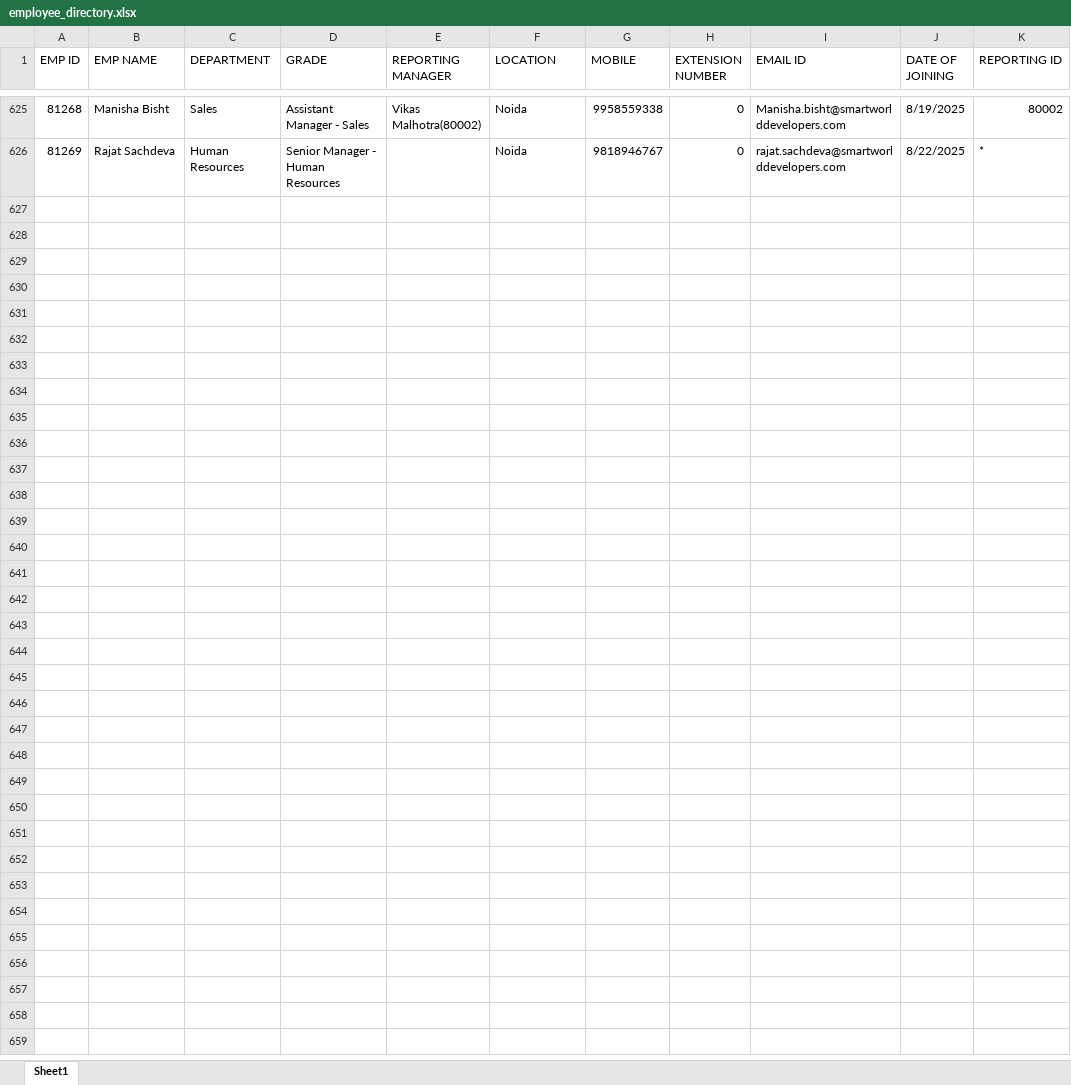
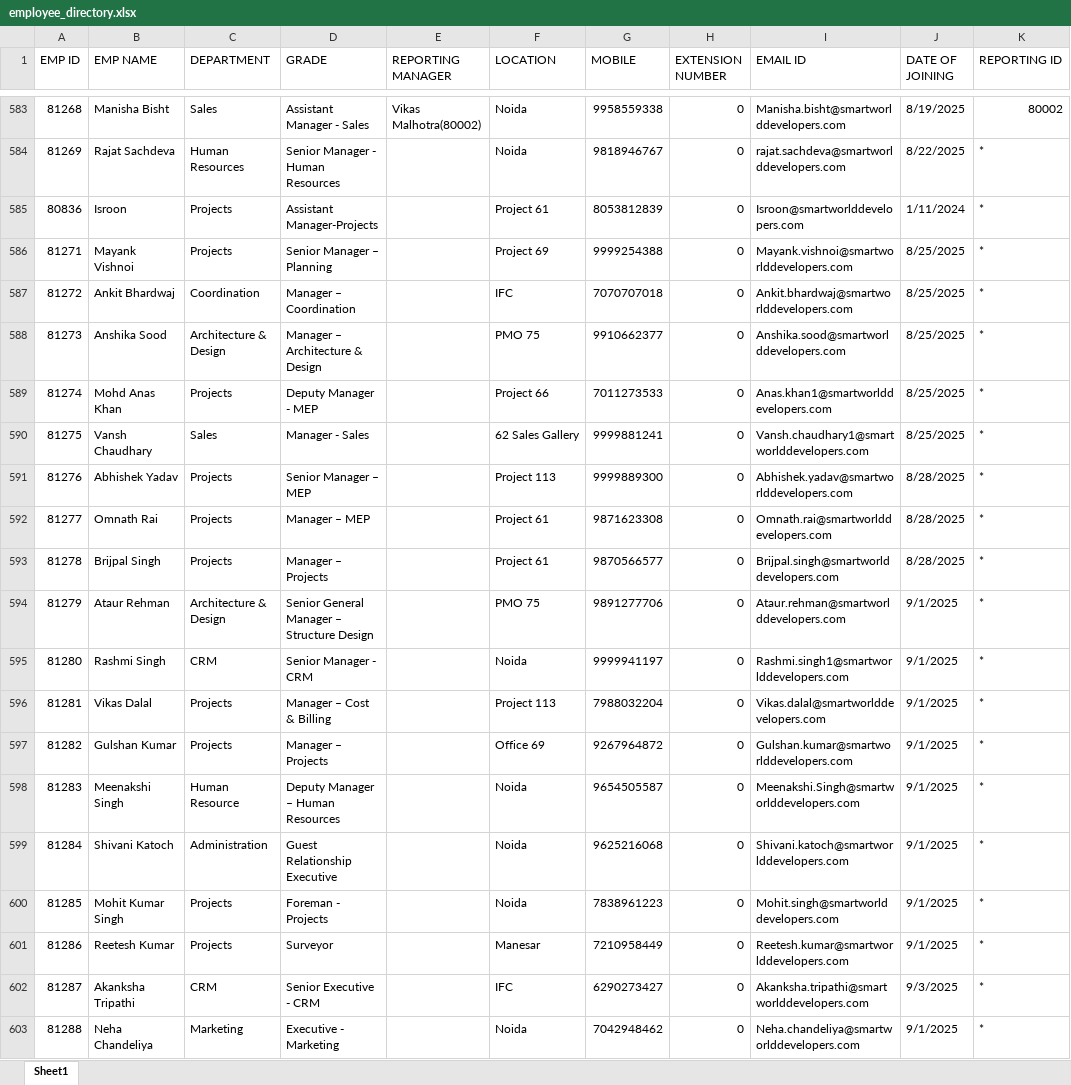
Before and after one commit to aviverma007/EMPLOYEE_DIR_BETA1, an Excel workbook: backend/employee_directory.xlsx, sheet Sheet1, drawn as a sheet; only a part is shown, gaps mark what is left out; values as stored, in another font and other column widths than the file's, no cell formats; the diff covers the shown part only; the diff names each change by its address in the sheet, - before the commit and + after, or states it on an @@ line.

```diff
--- a/backend/employee_directory.xlsx (sheet Sheet1)
+++ b/backend/employee_directory.xlsx (sheet Sheet1)
+row 585: 80836 | Isroon | Projects | Assistant Manager-Projects |  | Project 61 | 8053812839 | 0 | Isroon@smartworlddevelopers.com | 1/11/2024 | *
+row 586: 81271 | Mayank Vishnoi | Projects | Senior Manager – Planning |  | Project 69 | 9999254388 | 0 | Mayank.vishnoi@smartworlddevelopers.com | 8/25/2025 | *
+row 587: 81272 | Ankit Bhardwaj | Coordination | Manager – Coordination |  | IFC | 7070707018 | 0 | Ankit.bhardwaj@smartworlddevelopers.com | 8/25/2025 | *
+row 588: 81273 | Anshika Sood | Architecture & Design | Manager – Architecture & Design |  | PMO 75 | 9910662377 | 0 | Anshika.sood@smartworlddevelopers.com | 8/25/2025 | *
+row 589: 81274 | Mohd Anas Khan | Projects | Deputy Manager - MEP |  | Project 66 | 7011273533 | 0 | Anas.khan1@smartworlddevelopers.com | 8/25/2025 | *
+row 590: 81275 | Vansh Chaudhary | Sales | Manager - Sales |  | 62 Sales Gallery | 9999881241 | 0 | Vansh.chaudhary1@smartworlddevelopers.com | 8/25/2025 | *
+row 591: 81276 | Abhishek Yadav | Projects | Senior Manager – MEP |  | Project 113 | 9999889300 | 0 | Abhishek.yadav@smartworlddevelopers.com | 8/28/2025 | *
+row 592: 81277 | Omnath Rai | Projects | Manager – MEP |  | Project 61 | 9871623308 | 0 | Omnath.rai@smartworlddevelopers.com | 8/28/2025 | *
+row 593: 81278 | Brijpal Singh | Projects | Manager – Projects |  | Project 61 | 9870566577 | 0 | Brijpal.singh@smartworlddevelopers.com | 8/28/2025 | *
+row 594: 81279 | Ataur Rehman | Architecture & Design | Senior General Manager – Structure Design |  | PMO 75 | 9891277706 | 0 | Ataur.rehman@smartworlddevelopers.com | 9/1/2025 | *
+row 595: 81280 | Rashmi Singh | CRM | Senior Manager - CRM |  | Noida | 9999941197 | 0 | Rashmi.singh1@smartworlddevelopers.com | 9/1/2025 | *
+row 596: 81281 | Vikas Dalal | Projects | Manager – Cost & Billing |  | Project 113 | 7988032204 | 0 | Vikas.dalal@smartworlddevelopers.com | 9/1/2025 | *
+row 597: 81282 | Gulshan Kumar | Projects | Manager – Projects |  | Office 69 | 9267964872 | 0 | Gulshan.kumar@smartworlddevelopers.com | 9/1/2025 | *
+row 598: 81283 | Meenakshi Singh | Human Resource | Deputy Manager – Human Resources |  | Noida | 9654505587 | 0 | Meenakshi.Singh@smartworlddevelopers.com | 9/1/2025 | *
+row 599: 81284 | Shivani Katoch | Administration | Guest Relationship Executive |  | Noida | 9625216068 | 0 | Shivani.katoch@smartworlddevelopers.com | 9/1/2025 | *
+row 600: 81285 | Mohit Kumar Singh | Projects | Foreman - Projects |  | Noida | 7838961223 | 0 | Mohit.singh@smartworlddevelopers.com | 9/1/2025 | *
+row 601: 81286 | Reetesh Kumar | Projects | Surveyor |  | Manesar | 7210958449 | 0 | Reetesh.kumar@smartworlddevelopers.com | 9/1/2025 | *
+row 602: 81287 | Akanksha Tripathi | CRM | Senior Executive - CRM |  | IFC | 6290273427 | 0 | Akanksha.tripathi@smartworlddevelopers.com | 9/3/2025 | *
+row 603: 81288 | Neha Chandeliya | Marketing | Executive - Marketing |  | Noida | 7042948462 | 0 | Neha.chandeliya@smartworlddevelopers.com | 9/1/2025 | *
```
Also changed, not shown: 68 added rows, 42 removed rows and 1 edited cell elsewhere in this sheet, cell formats, employee_directory.xlsx, frontend/public/employee_directory.xlsx, 1 other file.
